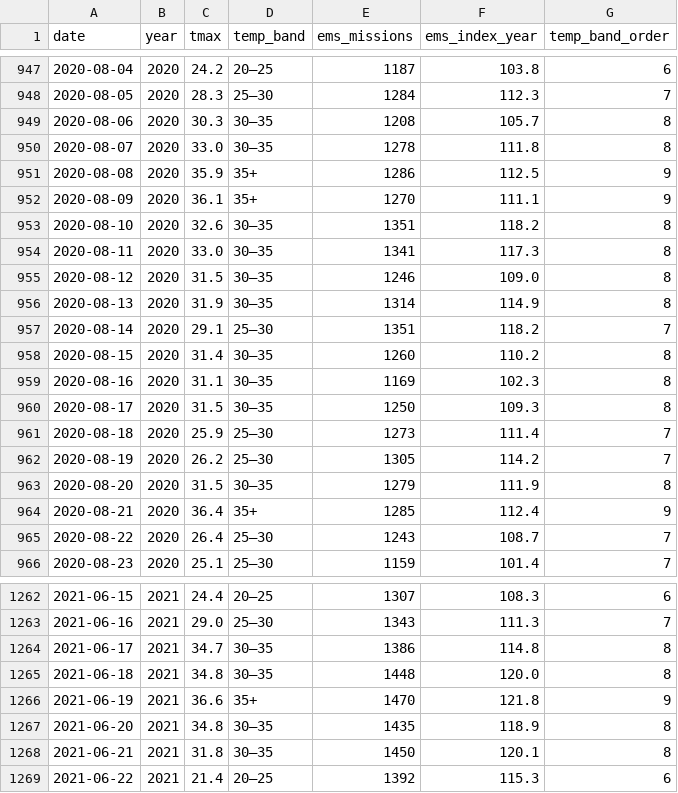
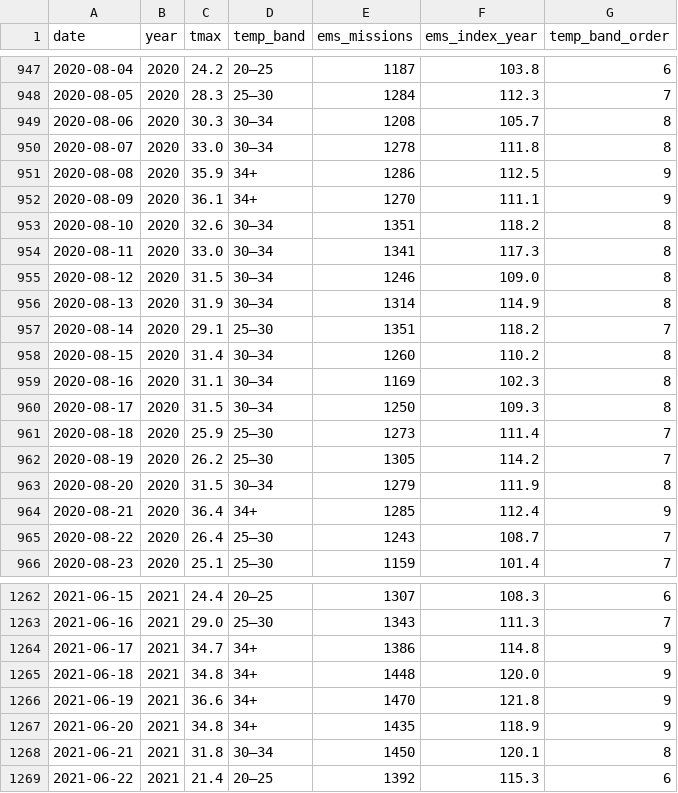
Before and after one commit to andreacarlocerri/Berlin-under-Heat, a CSV file: tableau/tableau_full_year.csv, drawn as a sheet; only a part is shown, gaps mark what is left out; the diff covers the shown part only.

```diff
--- a/tableau/tableau_full_year.csv
+++ b/tableau/tableau_full_year.csv
@@ -948,18 +948,18 @@ date,year,tmax,temp_band,ems_missions,ems_index_year,temp_band_order
 2020-08-05,2020,28.3,25–30,1284,112.3,7
-2020-08-06,2020,30.3,30–35,1208,105.7,8
-2020-08-07,2020,33.0,30–35,1278,111.8,8
-2020-08-08,2020,35.9,35+,1286,112.5,9
-2020-08-09,2020,36.1,35+,1270,111.1,9
-2020-08-10,2020,32.6,30–35,1351,118.2,8
-2020-08-11,2020,33.0,30–35,1341,117.3,8
-2020-08-12,2020,31.5,30–35,1246,109.0,8
-2020-08-13,2020,31.9,30–35,1314,114.9,8
+2020-08-06,2020,30.3,30–34,1208,105.7,8
+2020-08-07,2020,33.0,30–34,1278,111.8,8
+2020-08-08,2020,35.9,34+,1286,112.5,9
+2020-08-09,2020,36.1,34+,1270,111.1,9
+2020-08-10,2020,32.6,30–34,1351,118.2,8
+2020-08-11,2020,33.0,30–34,1341,117.3,8
+2020-08-12,2020,31.5,30–34,1246,109.0,8
+2020-08-13,2020,31.9,30–34,1314,114.9,8
 2020-08-14,2020,29.1,25–30,1351,118.2,7
-2020-08-15,2020,31.4,30–35,1260,110.2,8
-2020-08-16,2020,31.1,30–35,1169,102.3,8
-2020-08-17,2020,31.5,30–35,1250,109.3,8
+2020-08-15,2020,31.4,30–34,1260,110.2,8
+2020-08-16,2020,31.1,30–34,1169,102.3,8
+2020-08-17,2020,31.5,30–34,1250,109.3,8
 2020-08-18,2020,25.9,25–30,1273,111.4,7
 2020-08-19,2020,26.2,25–30,1305,114.2,7
-2020-08-20,2020,31.5,30–35,1279,111.9,8
-2020-08-21,2020,36.4,35+,1285,112.4,9
+2020-08-20,2020,31.5,30–34,1279,111.9,8
+2020-08-21,2020,36.4,34+,1285,112.4,9
 2020-08-22,2020,26.4,25–30,1243,108.7,7
@@ -1263,7 +1263,7 @@ date,year,tmax,temp_band,ems_missions,ems_index_year,temp_band_order
 2021-06-16,2021,29.0,25–30,1343,111.3,7
-2021-06-17,2021,34.7,30–35,1386,114.8,8
-2021-06-18,2021,34.8,30–35,1448,120.0,8
-2021-06-19,2021,36.6,35+,1470,121.8,9
-2021-06-20,2021,34.8,30–35,1435,118.9,8
-2021-06-21,2021,31.8,30–35,1450,120.1,8
+2021-06-17,2021,34.7,34+,1386,114.8,9
+2021-06-18,2021,34.8,34+,1448,120.0,9
+2021-06-19,2021,36.6,34+,1470,121.8,9
+2021-06-20,2021,34.8,34+,1435,118.9,9
+2021-06-21,2021,31.8,30–34,1450,120.1,8
 2021-06-22,2021,21.4,20–25,1392,115.3,6
```
Also changed, not shown: 167 edited cells elsewhere in this file, 6 other files.
